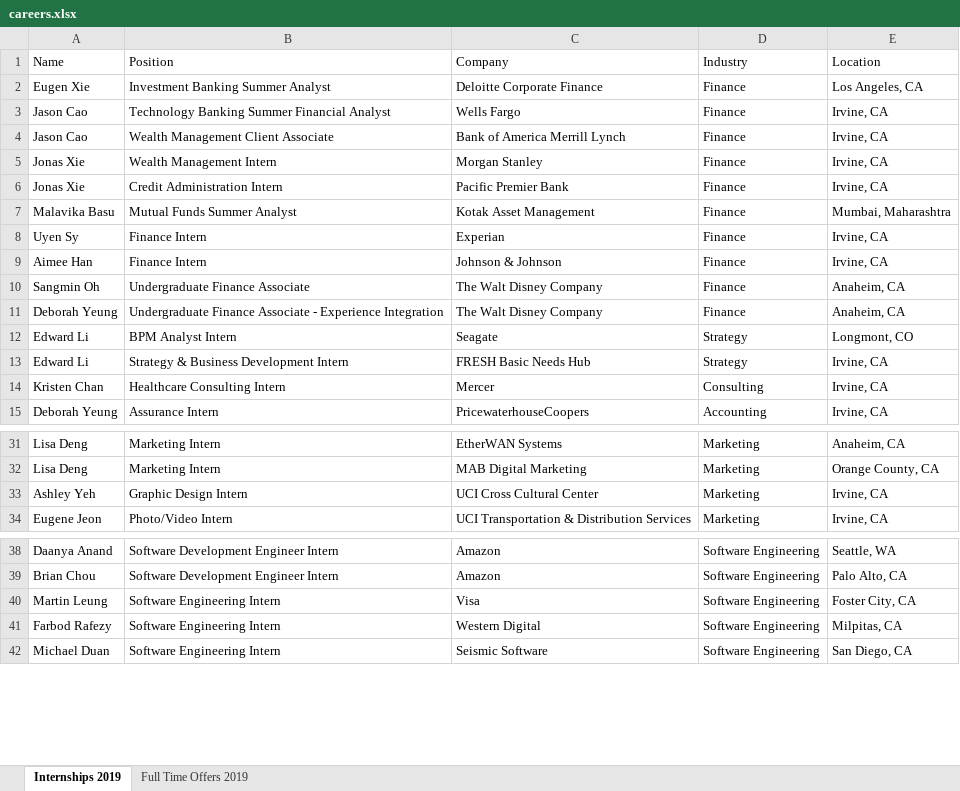
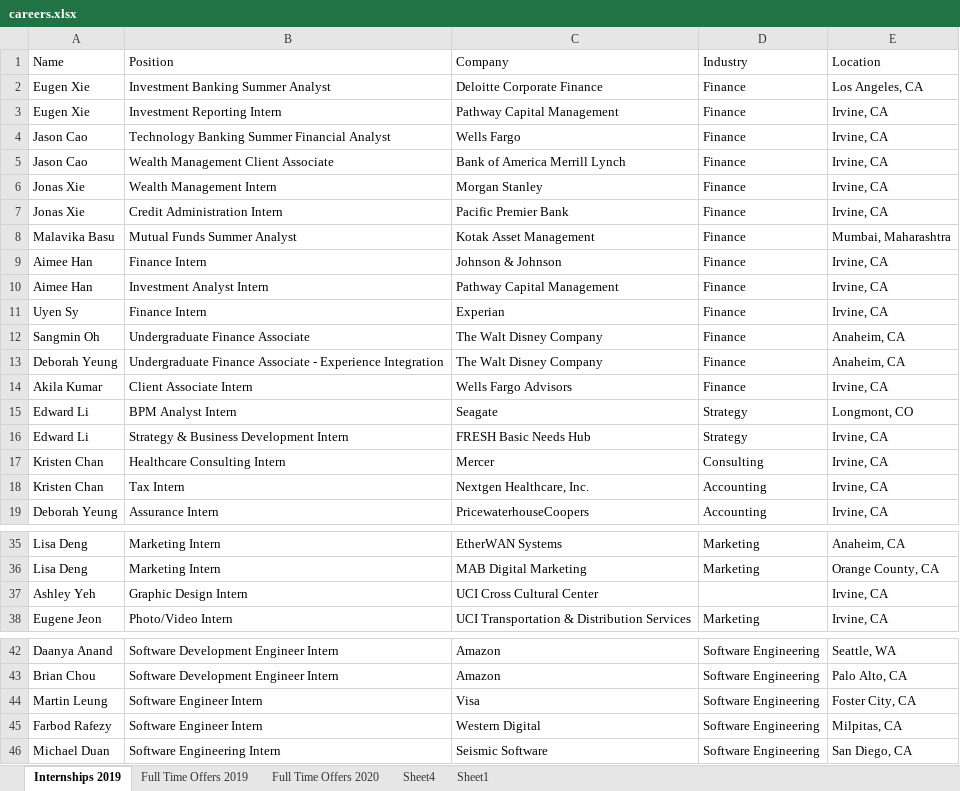
Before and after one commit to dspuci/dspuci-website-gatsby, an Excel workbook: src/data/fall19/careers.xlsx, sheet Internships 2019, drawn as a sheet; only a part is shown, gaps mark what is left out; values as stored, in another font and other column widths than the file's, no borders; addresses are those after the commit; the diff names each change by its address in the sheet, - before the commit and + after, or states it on an @@ line.

```diff
--- a/src/data/fall19/careers.xlsx (sheet Internships 2019)
+++ b/src/data/fall19/careers.xlsx (sheet Internships 2019)
+sheet tab: Full Time Offers 2020
+sheet tab: Sheet4
+sheet tab: Sheet1
+row 3: Eugen Xie | Investment Reporting Intern | Pathway Capital Management | Finance | Irvine, CA
+row 10: Aimee Han | Investment Analyst Intern | Pathway Capital Management | Finance | Irvine, CA
+row 14: Akila Kumar | Client Associate Intern | Wells Fargo Advisors | Finance | Irvine, CA
+row 18: Kristen Chan | Tax Intern | Nextgen Healthcare, Inc. | Accounting | Irvine, CA
-D37 (Industry): Marketing
+D37 (Industry): (empty)
-B44:B45 (Position): Software Engineering Intern
+B44:B45 (Position): Software Engineer Intern
```
Also changed, not shown: sheet Full Time Offers 2019, 2 other files.
